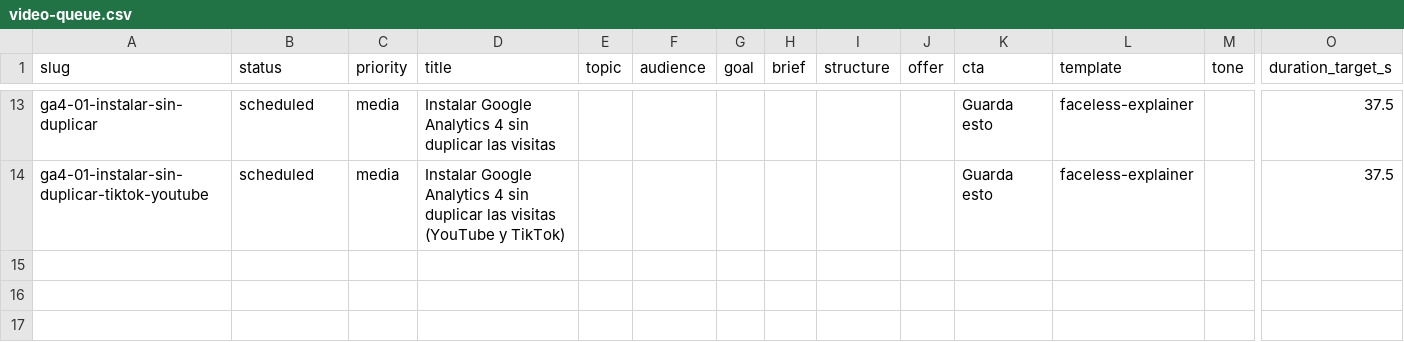
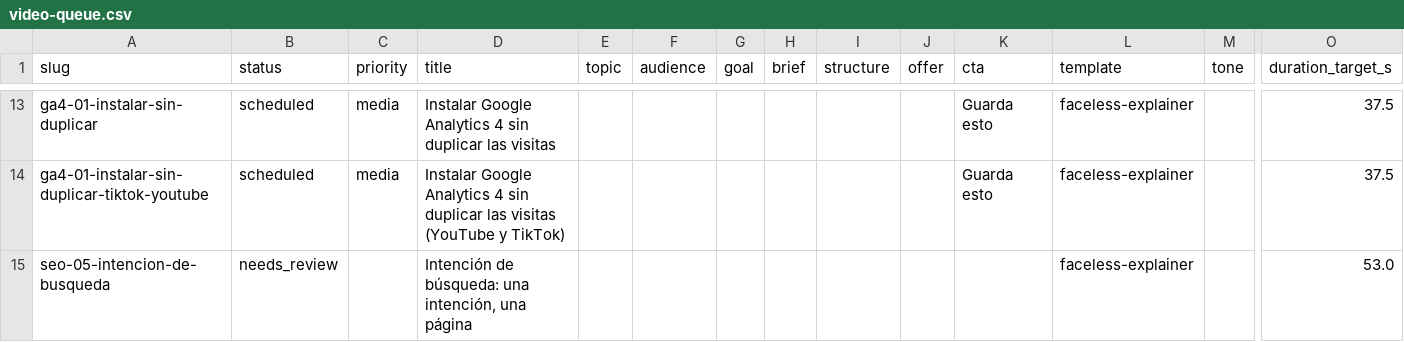
Before and after one commit to specialcowboy69/hypervideo, a CSV file: content/video-queue/video-queue.csv, drawn as a sheet; only a part is shown, gaps mark what is left out; rows hold the shown columns only; the diff names each change by its address in the sheet, - before the commit and + after, or states it on an @@ line.

Commit message:
chore: enqueue seo-05-intencion-de-busqueda in the csv

```diff
--- a/content/video-queue/video-queue.csv
+++ b/content/video-queue/video-queue.csv
+row 15: seo-05-intencion-de-busqueda | needs_review |  | Intención de búsqueda: una intención, una página |  |  |  |  |  |  |  | faceless-explainer |  | 53.0
```
